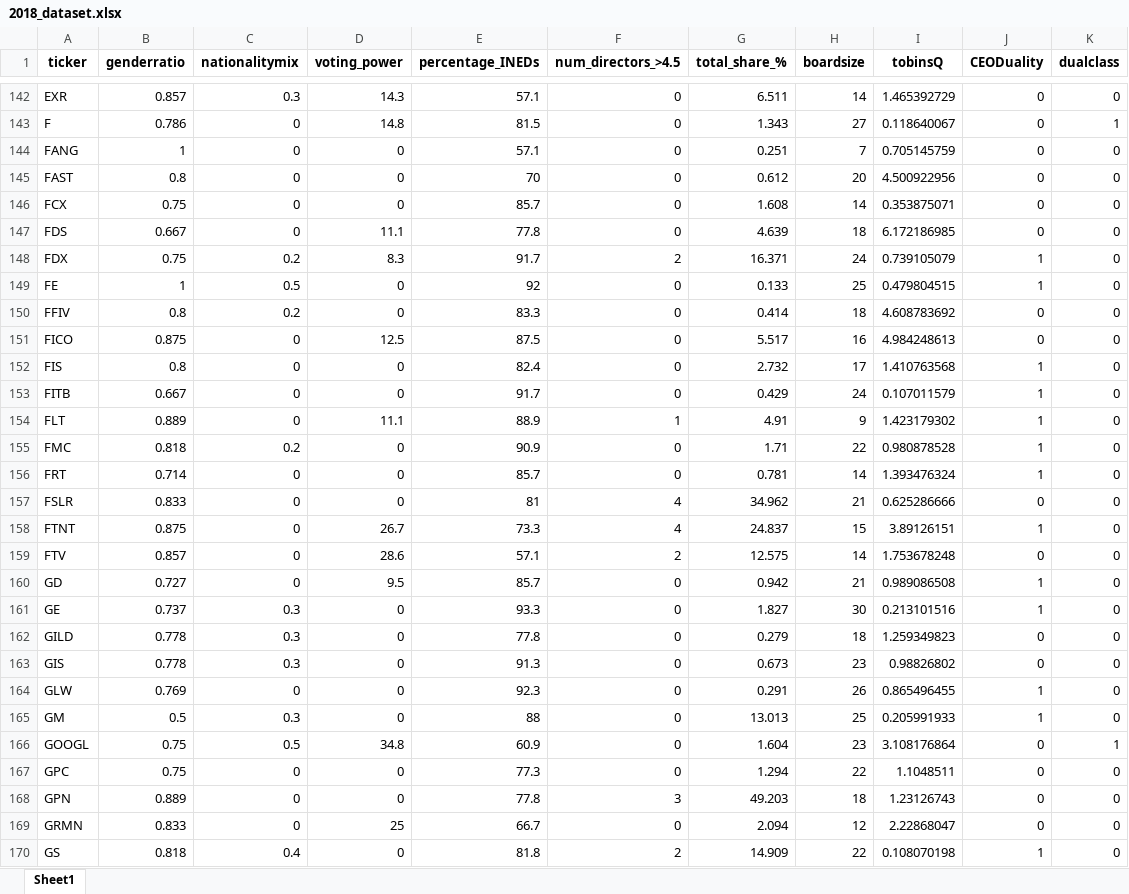
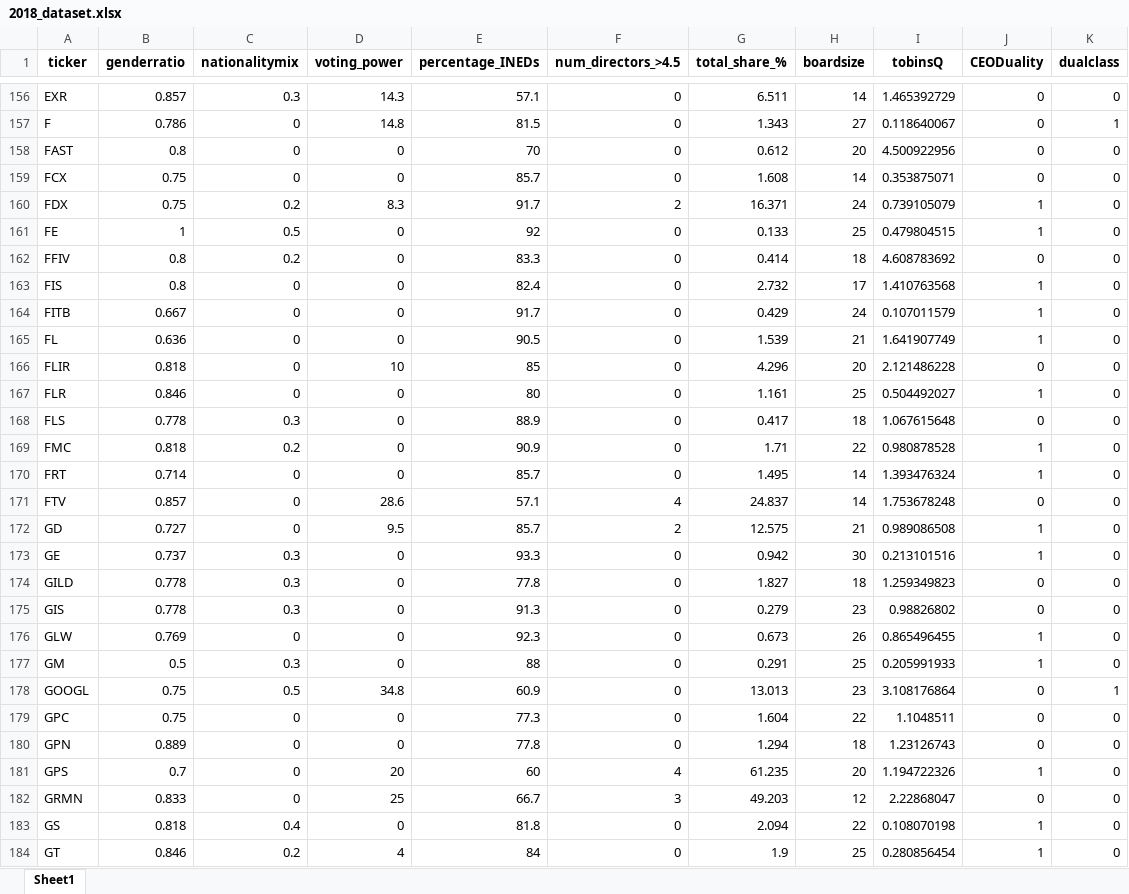
Before and after one commit to TobyWhittome/BoardDiversity_WRDS, an Excel workbook: prev_data/2018_dataset.xlsx, sheet Sheet1, drawn as a sheet; only a part is shown, gaps mark what is left out; values as stored, in another font and other column widths than the file's, no borders; removed rows and columns are numbered as before the commit, all else as after; the diff covers the shown part only; the diff names each change by its address in the sheet, - before the commit and + after, or states it on an @@ line.

```diff
--- a/prev_data/2018_dataset.xlsx (sheet Sheet1)
+++ b/prev_data/2018_dataset.xlsx (sheet Sheet1)
-row 144: FANG | 1 | 0 | 0 | 57.1 | 0 | 0.251 | 7 | 0.705145759 | 0 | 0
-row 147: FDS | 0.667 | 0 | 11.1 | 77.8 | 0 | 4.639 | 18 | 6.172186985 | 0 | 0
-row 151: FICO | 0.875 | 0 | 12.5 | 87.5 | 0 | 5.517 | 16 | 4.984248613 | 0 | 0
-row 154: FLT | 0.889 | 0 | 11.1 | 88.9 | 1 | 4.91 | 9 | 1.423179302 | 1 | 0
+row 165: FL | 0.636 | 0 | 0 | 90.5 | 0 | 1.539 | 21 | 1.641907749 | 1 | 0
+row 166: FLIR | 0.818 | 0 | 10 | 85 | 0 | 4.296 | 20 | 2.121486228 | 0 | 0
+row 167: FLR | 0.846 | 0 | 0 | 80 | 0 | 1.161 | 25 | 0.504492027 | 1 | 0
+row 168: FLS | 0.778 | 0.3 | 0 | 88.9 | 0 | 0.417 | 18 | 1.067615648 | 0 | 0
-G170 (total_share_%): 0.781
+G170 (total_share_%): 1.495
-row 157: FSLR | 0.833 | 0 | 0 | 81 | 4 | 34.962 | 21 | 0.625286666 | 0 | 0
-row 158: FTNT | 0.875 | 0 | 26.7 | 73.3 | 4 | 24.837 | 15 | 3.89126151 | 1 | 0
-F171 (num_directors_>4.5): 2
+F171 (num_directors_>4.5): 4
-G171 (total_share_%): 12.575
+G171 (total_share_%): 24.837
-F172 (num_directors_>4.5): 0
+F172 (num_directors_>4.5): 2
-G172 (total_share_%): 0.942
+G172 (total_share_%): 12.575
-G173 (total_share_%): 1.827
+G173 (total_share_%): 0.942
-G174 (total_share_%): 0.279
+G174 (total_share_%): 1.827
-G175 (total_share_%): 0.673
+G175 (total_share_%): 0.279
-G176 (total_share_%): 0.291
+G176 (total_share_%): 0.673
-G177 (total_share_%): 13.013
+G177 (total_share_%): 0.291
-G178 (total_share_%): 1.604
+G178 (total_share_%): 13.013
-G179 (total_share_%): 1.294
+G179 (total_share_%): 1.604
-F180 (num_directors_>4.5): 3
+F180 (num_directors_>4.5): 0
-G180 (total_share_%): 49.203
+G180 (total_share_%): 1.294
+row 181: GPS | 0.7 | 0 | 20 | 60 | 4 | 61.235 | 20 | 1.194722326 | 1 | 0
-F182 (num_directors_>4.5): 0
+F182 (num_directors_>4.5): 3
-G182 (total_share_%): 2.094
+G182 (total_share_%): 49.203
-F183 (num_directors_>4.5): 2
+F183 (num_directors_>4.5): 0
-G183 (total_share_%): 14.909
+G183 (total_share_%): 2.094
+row 184: GT | 0.846 | 0.2 | 4 | 84 | 0 | 1.9 | 25 | 0.280856454 | 1 | 0
```
Also changed, not shown: 70 added rows, 38 removed rows and 259 edited cells elsewhere in this sheet, prev_data/2010_dataset.xlsx, prev_data/2014_dataset.xlsx, 19 other files.
